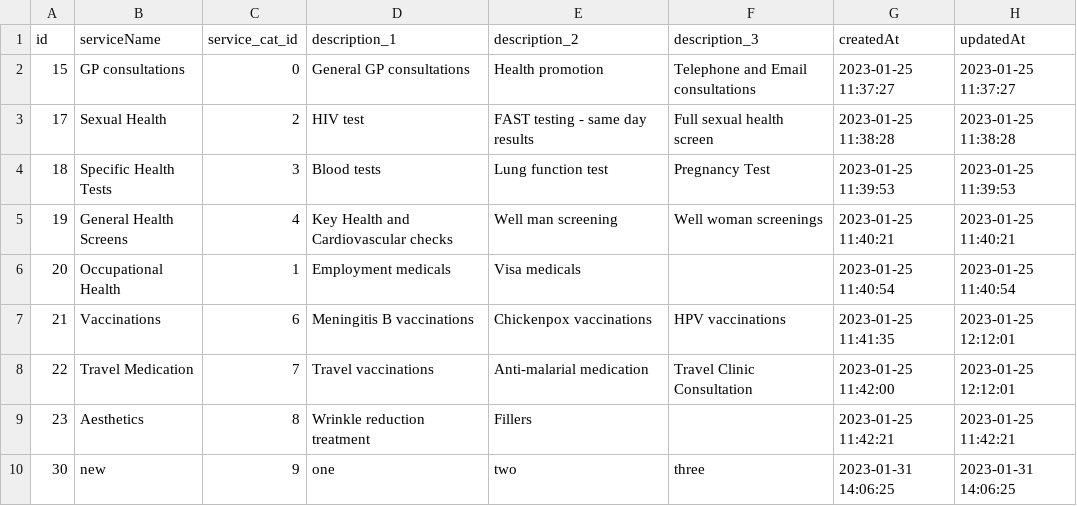
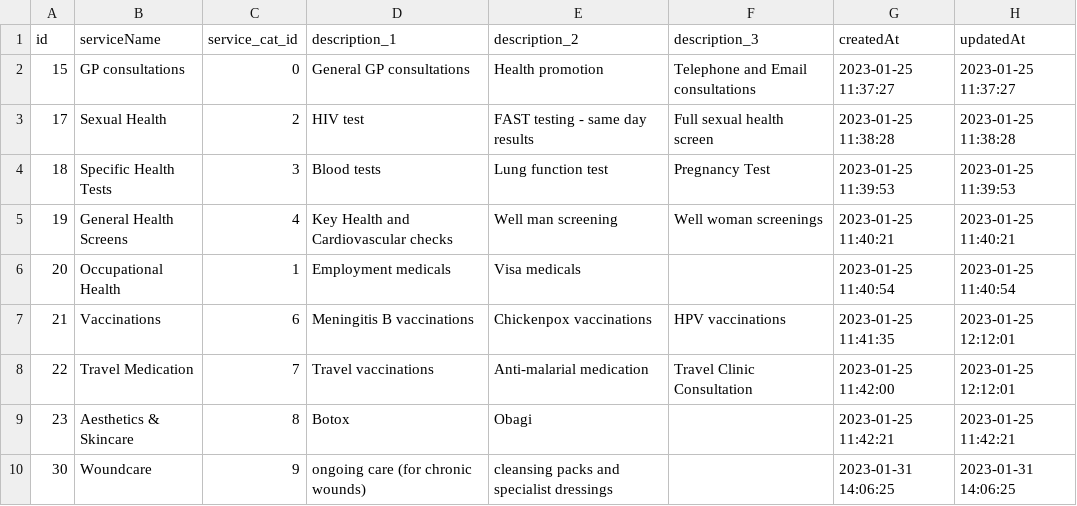
Before and after one commit to ChloeWu23/DoctorToday, a CSV file: backend/mysql-data/ServiceOverview.csv, drawn as a sheet.

Commit message:
update service name

```diff
--- a/backend/mysql-data/ServiceOverview.csv
+++ b/backend/mysql-data/ServiceOverview.csv
@@ -8,3 +8,3 @@
 22;"Travel Medication";7;"Travel vaccinations";"Anti-malarial medication";"Travel Clinic Consultation";"2023-01-25 11:42:00";"2023-01-25 12:12:01"
-23;"Aesthetics";8;"Wrinkle reduction treatment";"Fillers";"";"2023-01-25 11:42:21";"2023-01-25 11:42:21"
-30;"new";9;"one";"two";"three";"2023-01-31 14:06:25";"2023-01-31 14:06:25"
+23;"Aesthetics & Skincare";8;"Botox";"Obagi";"";"2023-01-25 11:42:21";"2023-01-25 11:42:21"
+30;"Woundcare";9;"ongoing care (for chronic wounds)";"cleansing packs and specialist dressings";"";"2023-01-31 14:06:25";"2023-01-31 14:06:25"
```
